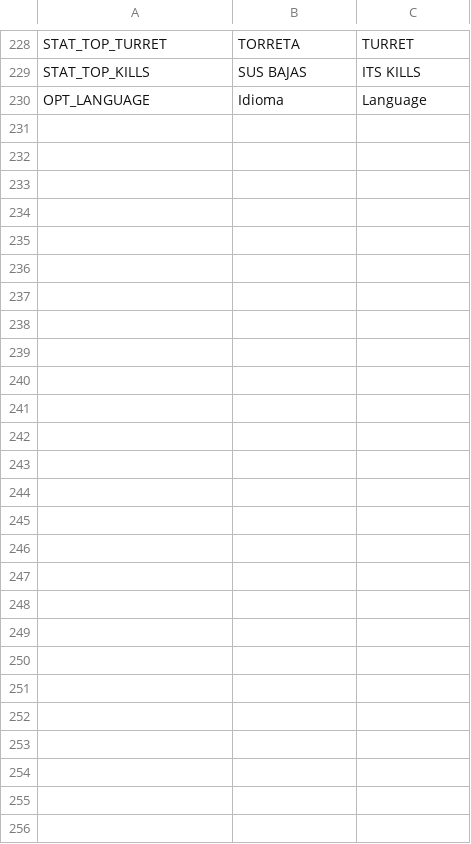
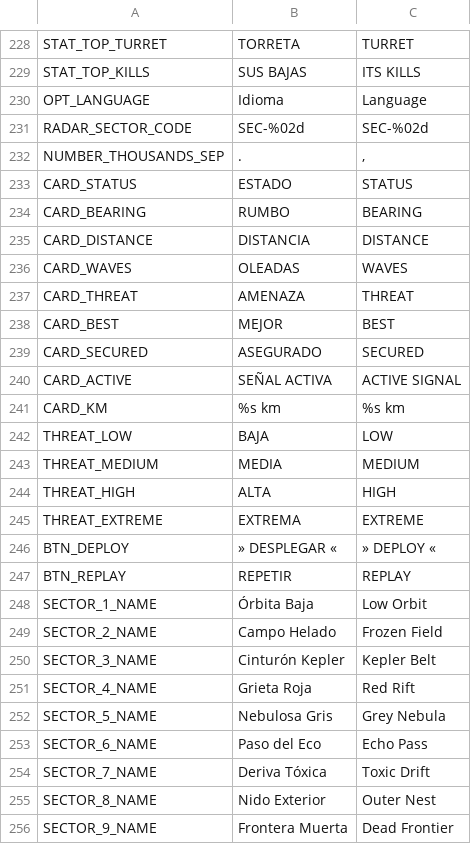
Before and after one commit to D4MC04/proyecto_dam2b, a CSV file: translations/textos.csv, drawn as a sheet; only a part is shown, gaps mark what is left out; the diff names each change by its address in the sheet, - before the commit and + after, or states it on an @@ line.

```diff
--- a/translations/textos.csv
+++ b/translations/textos.csv
+row 231: RADAR_SECTOR_CODE | SEC-%02d | SEC-%02d
+row 232: NUMBER_THOUSANDS_SEP | . | ,
+row 233: CARD_STATUS | ESTADO | STATUS
+row 234: CARD_BEARING | RUMBO | BEARING
+row 235: CARD_DISTANCE | DISTANCIA | DISTANCE
+row 236: CARD_WAVES | OLEADAS | WAVES
+row 237: CARD_THREAT | AMENAZA | THREAT
+row 238: CARD_BEST | MEJOR | BEST
+row 239: CARD_SECURED | ASEGURADO | SECURED
+row 240: CARD_ACTIVE | SEÑAL ACTIVA | ACTIVE SIGNAL
+row 241: CARD_KM | %s km | %s km
+row 242: THREAT_LOW | BAJA | LOW
+row 243: THREAT_MEDIUM | MEDIA | MEDIUM
+row 244: THREAT_HIGH | ALTA | HIGH
+row 245: THREAT_EXTREME | EXTREMA | EXTREME
+row 246: BTN_DEPLOY | » DESPLEGAR « | » DEPLOY «
+row 247: BTN_REPLAY | REPETIR | REPLAY
+row 248: SECTOR_1_NAME | Órbita Baja | Low Orbit
+row 249: SECTOR_2_NAME | Campo Helado | Frozen Field
+row 250: SECTOR_3_NAME | Cinturón Kepler | Kepler Belt
+row 251: SECTOR_4_NAME | Grieta Roja | Red Rift
+row 252: SECTOR_5_NAME | Nebulosa Gris | Grey Nebula
+row 253: SECTOR_6_NAME | Paso del Eco | Echo Pass
+row 254: SECTOR_7_NAME | Deriva Tóxica | Toxic Drift
+row 255: SECTOR_8_NAME | Nido Exterior | Outer Nest
+row 256: SECTOR_9_NAME | Frontera Muerta | Dead Frontier
```
Also changed, not shown: 21 other files.
